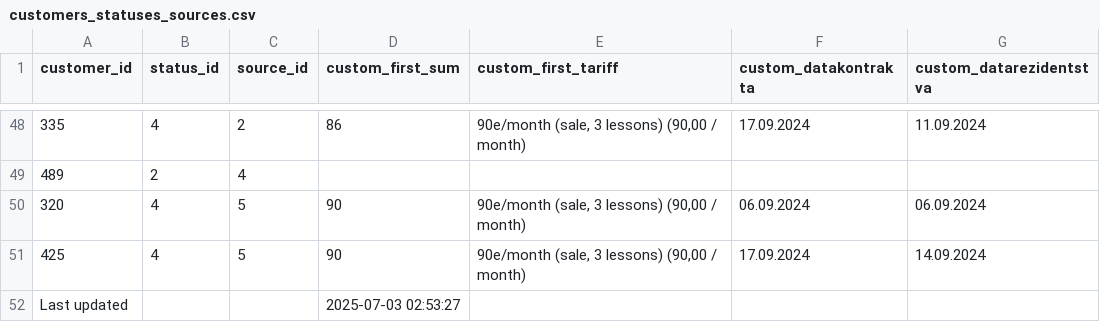
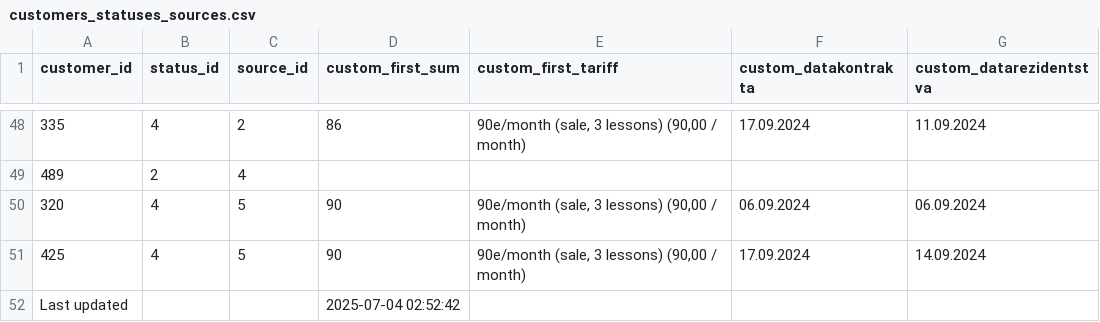
Before and after one commit to ifpfptatmc/KO_alfacrm_data, a CSV file: customers_statuses_sources.csv, drawn as a sheet; only a part is shown, gaps mark what is left out.

```diff
--- a/customers_statuses_sources.csv
+++ b/customers_statuses_sources.csv
@@ -51,2 +51,2 @@ customer_id,status_id,source_id,custom_first_sum,custom_first_tariff,custom_data
 425,4,5,90,"90e/month (sale, 3 lessons) (90,00 / month)",17.09.2024,14.09.2024
-Last updated,,,2025-07-03 02:53:27,,,
+Last updated,,,2025-07-04 02:52:42,,,
```
Also changed, not shown: leads_history_changes.csv, leads_statuses_sources.csv, 1 other file.
